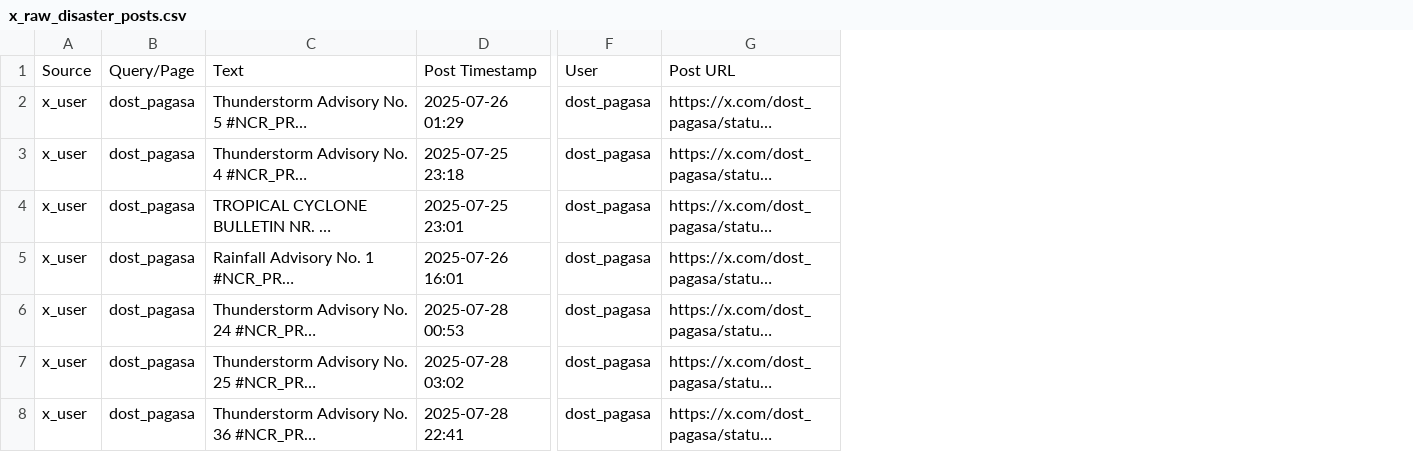
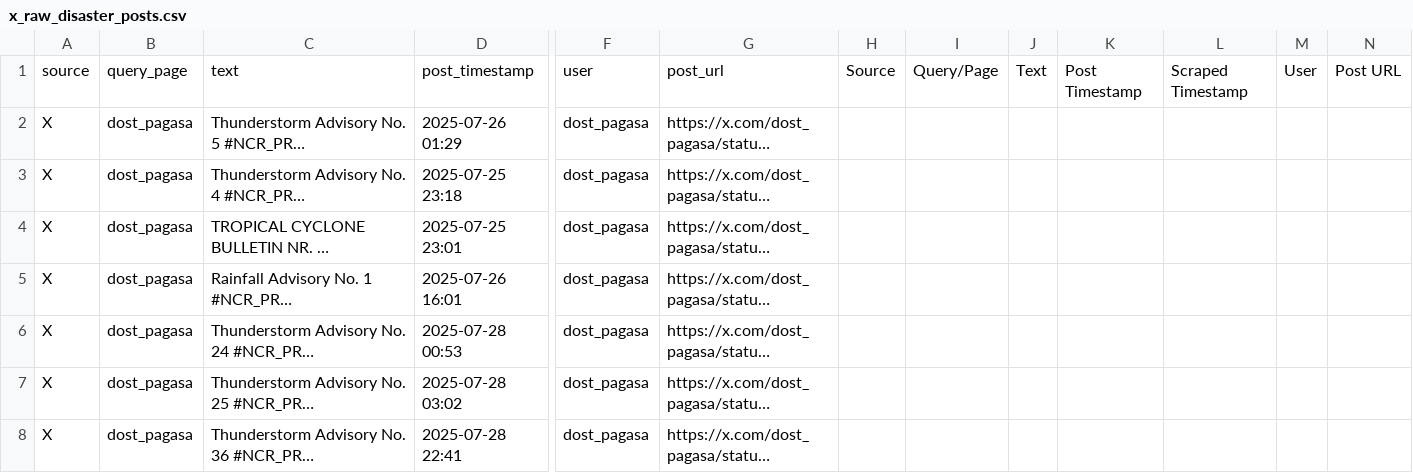
Before and after one commit to bscs-2026/disaster-scraper, a CSV file: raw-data/x_raw_disaster_posts.csv, drawn as a sheet; only a part is shown, gaps mark what is left out; long unchanged cells end in …; removed rows and columns are numbered as before the commit, all else as after; rows hold the shown columns only; the diff covers the shown part only; the diff names each change by its address in the sheet, - before the commit and + after, or states it on an @@ line.

Commit message:
updated file with new scraped data and added merged_raw_disaster_posts.csv

```diff
--- a/raw-data/x_raw_disaster_posts.csv
+++ b/raw-data/x_raw_disaster_posts.csv
-column A, rows 2-8: all x_user
+column A, rows 2-8: all X
+column H, empty
+column I, empty
+column J, empty
+column K, empty
+column L, empty
+column M, empty
+column N, empty
-row 1: Source | Query/Page | Text | Post Timestamp | User | Post URL
+row 1: source | query_page | text | post_timestamp | user | post_url | Source | Query/Page | Text | Post Timestamp | Scraped Timestamp | User | Post URL
```
Also changed, not shown: 14 added rows, 3 removed rows and 5 edited cells elsewhere in this file, 2 other files.
